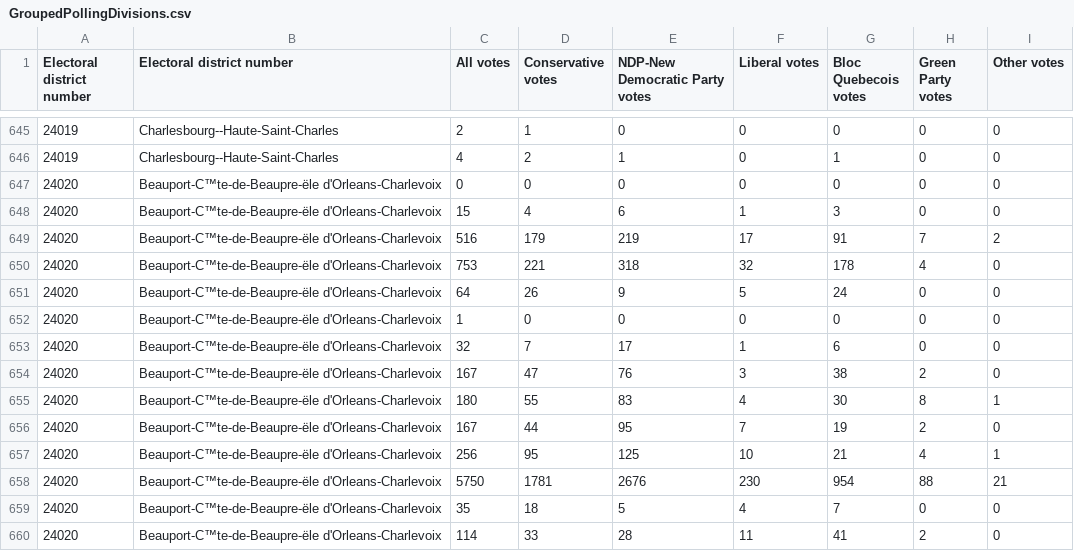
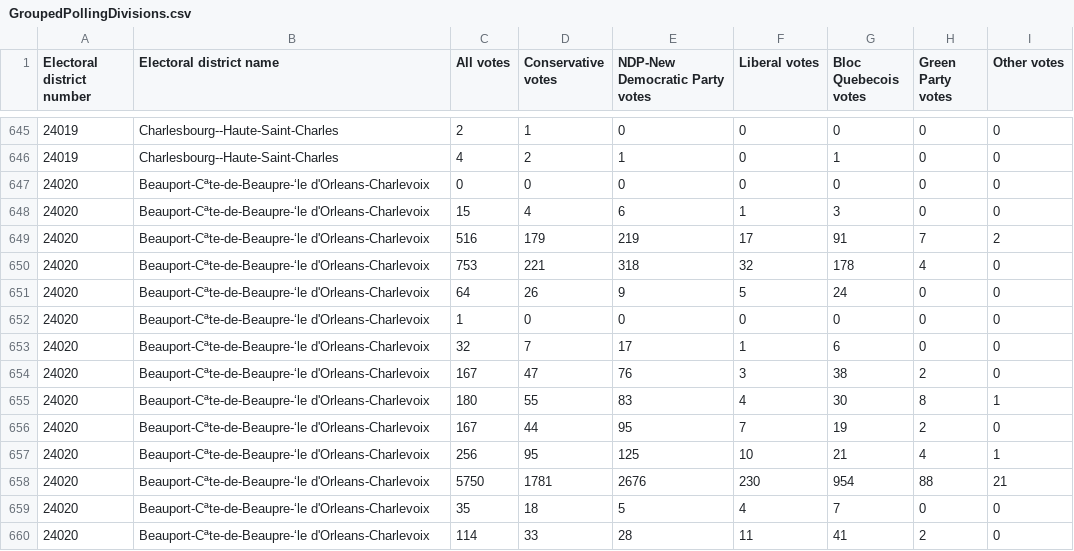
Before and after one commit to AntoineButeau/DataINSY437, a CSV file: 2011ElectionResultTransposed/GroupedPollingDivisions.csv, drawn as a sheet; only a part is shown, gaps mark what is left out; the diff covers the shown part only.

Commit message:
Change name

```diff
--- a/2011ElectionResultTransposed/GroupedPollingDivisions.csv
+++ b/2011ElectionResultTransposed/GroupedPollingDivisions.csv
@@ -1 +1 @@
-Electoral district number,Electoral district number,All votes,Conservative votes,NDP-New Democratic Party votes,Liberal votes,Bloc Quebecois votes,Green Party votes,Other votes
+Electoral district number,Electoral district name,All votes,Conservative votes,NDP-New Democratic Party votes,Liberal votes,Bloc Quebecois votes,Green Party votes,Other votes
@@ -646,15 +646,15 @@ Electoral district number,Electoral district number,All votes,Conservative votes
 24019,Charlesbourg--Haute-Saint-Charles,4,2,1,0,1,0,0
-24020,Beauport-C™te-de-Beaupre-ële d'Orleans-Charlevoix,0,0,0,0,0,0,0
-24020,Beauport-C™te-de-Beaupre-ële d'Orleans-Charlevoix,15,4,6,1,3,0,0
-24020,Beauport-C™te-de-Beaupre-ële d'Orleans-Charlevoix,516,179,219,17,91,7,2
-24020,Beauport-C™te-de-Beaupre-ële d'Orleans-Charlevoix,753,221,318,32,178,4,0
-24020,Beauport-C™te-de-Beaupre-ële d'Orleans-Charlevoix,64,26,9,5,24,0,0
-24020,Beauport-C™te-de-Beaupre-ële d'Orleans-Charlevoix,1,0,0,0,0,0,0
-24020,Beauport-C™te-de-Beaupre-ële d'Orleans-Charlevoix,32,7,17,1,6,0,0
-24020,Beauport-C™te-de-Beaupre-ële d'Orleans-Charlevoix,167,47,76,3,38,2,0
-24020,Beauport-C™te-de-Beaupre-ële d'Orleans-Charlevoix,180,55,83,4,30,8,1
-24020,Beauport-C™te-de-Beaupre-ële d'Orleans-Charlevoix,167,44,95,7,19,2,0
-24020,Beauport-C™te-de-Beaupre-ële d'Orleans-Charlevoix,256,95,125,10,21,4,1
-24020,Beauport-C™te-de-Beaupre-ële d'Orleans-Charlevoix,5750,1781,2676,230,954,88,21
-24020,Beauport-C™te-de-Beaupre-ële d'Orleans-Charlevoix,35,18,5,4,7,0,0
-24020,Beauport-C™te-de-Beaupre-ële d'Orleans-Charlevoix,114,33,28,11,41,2,0
+24020,Beauport-Cªte-de-Beaupre-‘le d'Orleans-Charlevoix,0,0,0,0,0,0,0
+24020,Beauport-Cªte-de-Beaupre-‘le d'Orleans-Charlevoix,15,4,6,1,3,0,0
+24020,Beauport-Cªte-de-Beaupre-‘le d'Orleans-Charlevoix,516,179,219,17,91,7,2
+24020,Beauport-Cªte-de-Beaupre-‘le d'Orleans-Charlevoix,753,221,318,32,178,4,0
+24020,Beauport-Cªte-de-Beaupre-‘le d'Orleans-Charlevoix,64,26,9,5,24,0,0
+24020,Beauport-Cªte-de-Beaupre-‘le d'Orleans-Charlevoix,1,0,0,0,0,0,0
+24020,Beauport-Cªte-de-Beaupre-‘le d'Orleans-Charlevoix,32,7,17,1,6,0,0
+24020,Beauport-Cªte-de-Beaupre-‘le d'Orleans-Charlevoix,167,47,76,3,38,2,0
+24020,Beauport-Cªte-de-Beaupre-‘le d'Orleans-Charlevoix,180,55,83,4,30,8,1
+24020,Beauport-Cªte-de-Beaupre-‘le d'Orleans-Charlevoix,167,44,95,7,19,2,0
+24020,Beauport-Cªte-de-Beaupre-‘le d'Orleans-Charlevoix,256,95,125,10,21,4,1
+24020,Beauport-Cªte-de-Beaupre-‘le d'Orleans-Charlevoix,5750,1781,2676,230,954,88,21
+24020,Beauport-Cªte-de-Beaupre-‘le d'Orleans-Charlevoix,35,18,5,4,7,0,0
+24020,Beauport-Cªte-de-Beaupre-‘le d'Orleans-Charlevoix,114,33,28,11,41,2,0
```
Also changed, not shown: 170 edited cells elsewhere in this file.
